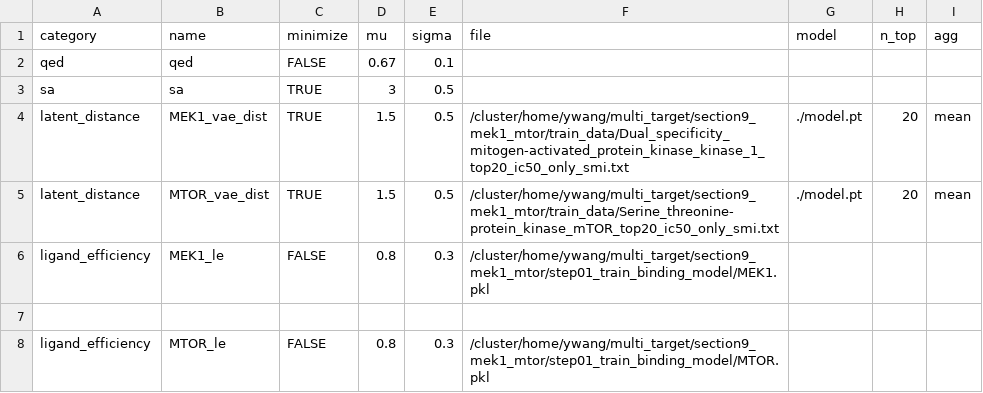
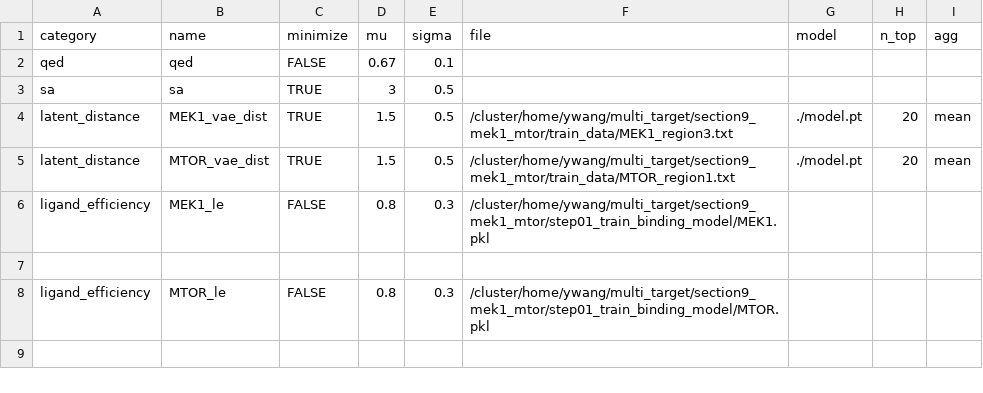
Before and after one commit to yuliulab/DARTING, a CSV file: data/scoring_definition.csv, drawn as a sheet.

Commit message:
Update scoring_definition.csv

```diff
--- a/data/scoring_definition.csv
+++ b/data/scoring_definition.csv
@@ -3,4 +3,4 @@ qed,qed,FALSE,0.67,0.1,,,,
 sa,sa,TRUE,3,0.5,,,,
-latent_distance,MEK1_vae_dist,TRUE,1.5,0.5,/cluster/home/ywang/multi_target/section9_mek1_mtor/train_data/Dual_specificity_mitogen-activated_protein_kinase_kinase_1_top20_ic50_only_smi.txt,./model.pt,20,mean
-latent_distance,MTOR_vae_dist,TRUE,1.5,0.5,/cluster/home/ywang/multi_target/section9_mek1_mtor/train_data/Serine_threonine-protein_kinase_mTOR_top20_ic50_only_smi.txt,./model.pt,20,mean
+latent_distance,MEK1_vae_dist,TRUE,1.5,0.5,/cluster/home/ywang/multi_target/section9_mek1_mtor/train_data/MEK1_region3.txt,./model.pt,20,mean
+latent_distance,MTOR_vae_dist,TRUE,1.5,0.5,/cluster/home/ywang/multi_target/section9_mek1_mtor/train_data/MTOR_region1.txt,./model.pt,20,mean
 ligand_efficiency,MEK1_le,FALSE,0.8,0.3,/cluster/home/ywang/multi_target/section9_mek1_mtor/step01_train_binding_model/MEK1.pkl,,,
```
